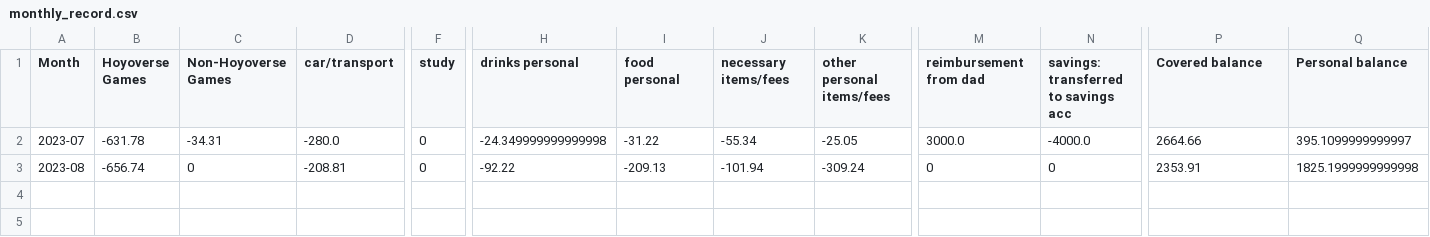
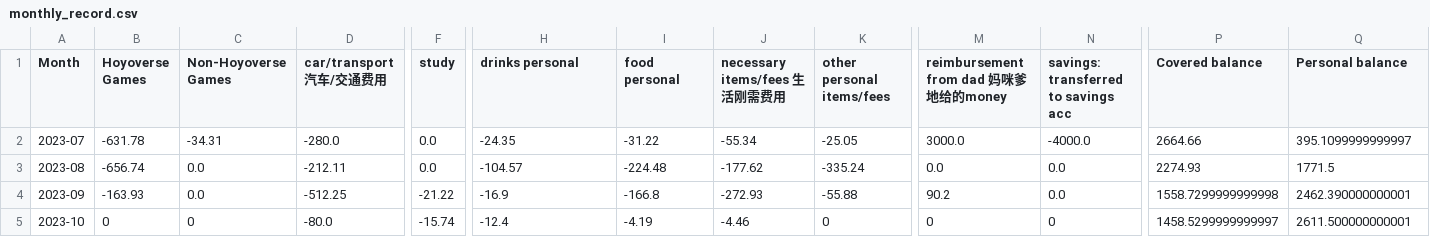
Before and after one commit to jzhanggg/Know-Your-Money, a CSV file: spending_tracker/monthly_record.csv, drawn as a sheet; only a part is shown, gaps mark what is left out; rows hold the shown columns only; the diff names each change by its address in the sheet, - before the commit and + after, or states it on an @@ line.

```diff
--- a/spending_tracker/monthly_record.csv
+++ b/spending_tracker/monthly_record.csv
-D1: car/transport
+D1: car/transport 汽车/交通费用
-J1: necessary items/fees
+J1: necessary items/fees 生活刚需费用
-M1: reimbursement from dad
+M1: reimbursement from dad 妈咪爹地给的money
-F2:F3 (study): 0
+F2:F3 (study): 0.0
-H2 (drinks personal): -24.349999999999998
+H2 (drinks personal): -24.35
-C3 (Non-Hoyoverse Games): 0
+C3 (Non-Hoyoverse Games): 0.0
-D3 (car/transport 汽车/交通费用): -208.81
+D3 (car/transport 汽车/交通费用): -212.11
-H3 (drinks personal): -92.22
+H3 (drinks personal): -104.57
-I3 (food personal): -209.13
+I3 (food personal): -224.48
-J3 (necessary items/fees 生活刚需费用): -101.94
+J3 (necessary items/fees 生活刚需费用): -177.62
-K3 (other personal items/fees): -309.24
+K3 (other personal items/fees): -335.24
-M3: 0
+M3: 0.0
-N3: 0
+N3: 0.0
-P3 (Covered balance): 2353.91
+P3 (Covered balance): 2274.93
-Q3 (Personal balance): 1825.1999999999998
+Q3 (Personal balance): 1771.5
+row 4: 2023-09 | -163.93 | 0.0 | -512.25 | -21.22 | -16.9 | -166.8 | -272.93 | -55.88 | 90.2 | 0.0 | 1558.7299999999998 | 2462.390000000001
+row 5: 2023-10 | 0 | 0 | -80.0 | -15.74 | -12.4 | -4.19 | -4.46 | 0 | 0 | 0 | 1458.5299999999997 | 2611.500000000001
```
Also changed, not shown: spending_tracker/s.csv, 5 other files.
